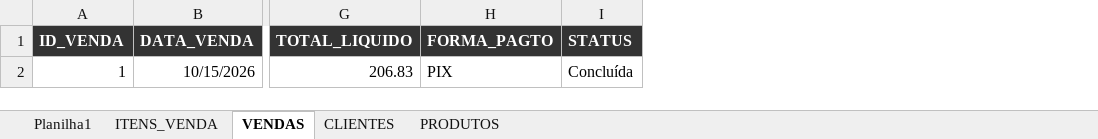
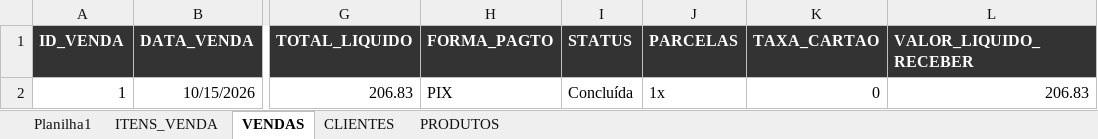
Before and after one commit to viniaasouza/Sistema-de-vendas-excel, an Excel workbook: sistema de vendas.xlsm, sheet VENDAS, drawn as a sheet; only a part is shown, gaps mark what is left out; values as stored, in another font and other column widths than the file's, no borders; the diff names each change by its address in the sheet, - before the commit and + after, or states it on an @@ line.

Commit message:
feat: suporte a parcelamento, taxa estimada de cartao e previsibilidade de recebimento liquido

```diff
--- a/sistema de vendas.xlsm (sheet VENDAS)
+++ b/sistema de vendas.xlsm (sheet VENDAS)
+column J (PARCELAS), row 2: 1x
+column K (TAXA_CARTAO), row 2: 0
+column L (VALOR_LIQUIDO_RECEBER), row 2: 206.83
```
Also changed, not shown: 5 other files.
